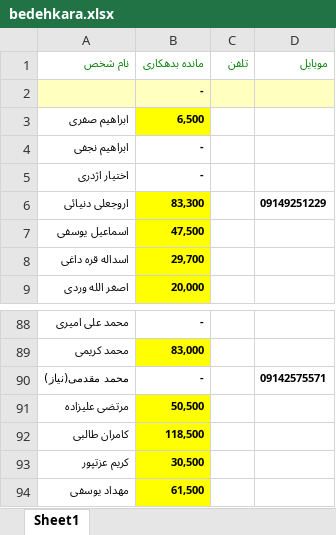
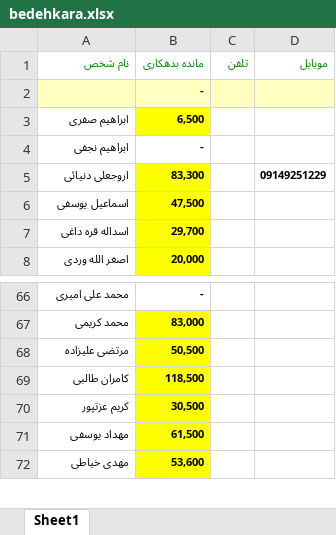
Before and after one commit to ghaemaghaey/bedehkaran, an Excel workbook: bedehkara.xlsx, sheet Sheet1, drawn as a sheet; only a part is shown, gaps mark what is left out; the shorter side is filled out with more unchanged rows; values as stored, in another font and other column widths than the file's, no borders; the diff covers the shown part only; the diff names each change by its address in the sheet, - before the commit and + after, or states it on an @@ line.

```diff
--- a/bedehkara.xlsx (sheet Sheet1)
+++ b/bedehkara.xlsx (sheet Sheet1)
-row 5: اختیار اژدری | -
-row 90: محمد مقدمی(نیاز) | - |  | 09142575571
```
Also changed, not shown: 26 removed rows elsewhere in this sheet.
